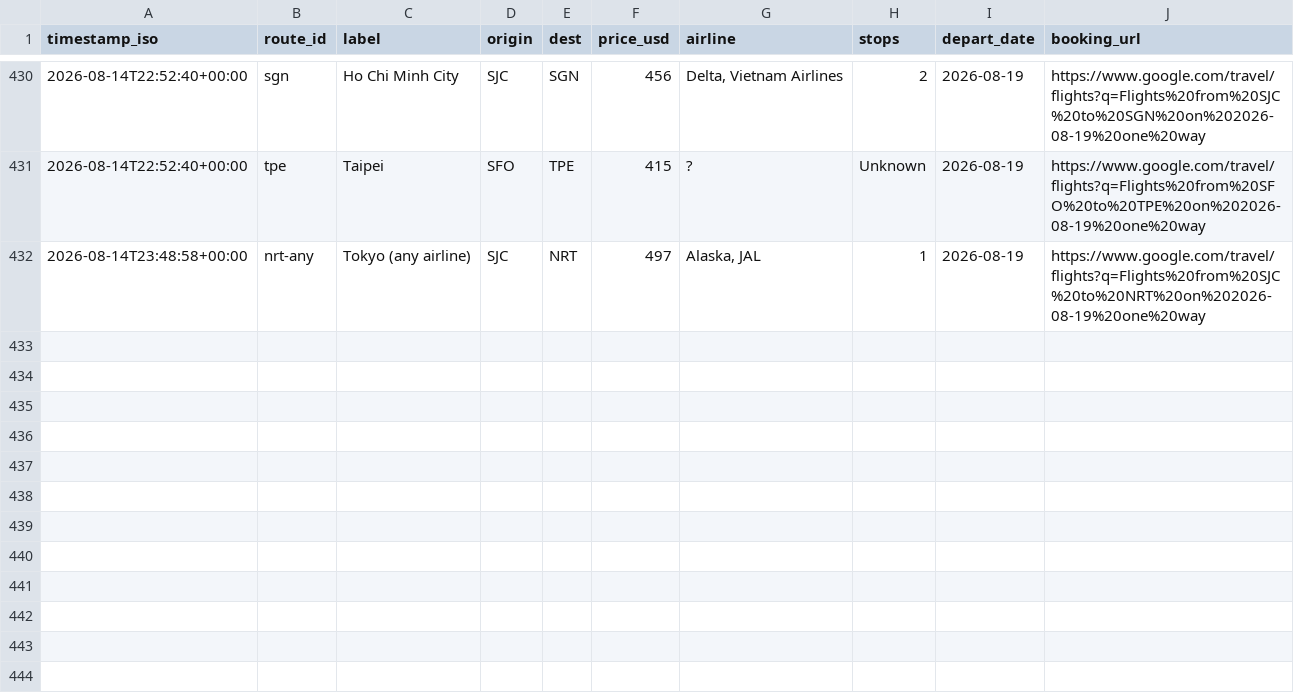
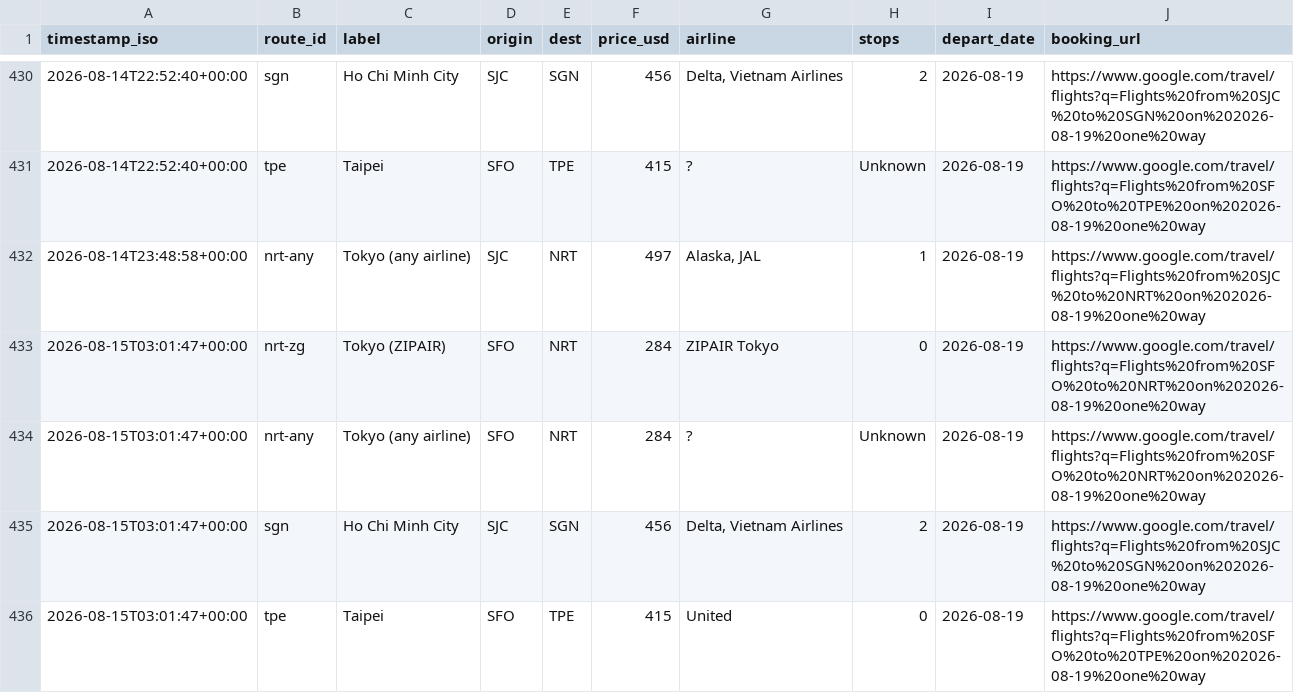
Before and after one commit to vanqd3216-dev/fare-tracker, a CSV file: fares_log.csv, drawn as a sheet; only a part is shown, gaps mark what is left out; the diff names each change by its address in the sheet, - before the commit and + after, or states it on an @@ line.

```diff
--- a/fares_log.csv
+++ b/fares_log.csv
+row 433: 2026-08-15T03:01:47+00:00 | nrt-zg | Tokyo (ZIPAIR) | SFO | NRT | 284 | ZIPAIR Tokyo | 0 | 2026-08-19 | https://www.google.com/travel/flights?q=Flights%20from%20SFO%20to%20NRT%20on%202026-08-19%20one%20way
+row 434: 2026-08-15T03:01:47+00:00 | nrt-any | Tokyo (any airline) | SFO | NRT | 284 | ? | Unknown | 2026-08-19 | https://www.google.com/travel/flights?q=Flights%20from%20SFO%20to%20NRT%20on%202026-08-19%20one%20way
+row 435: 2026-08-15T03:01:47+00:00 | sgn | Ho Chi Minh City | SJC | SGN | 456 | Delta, Vietnam Airlines | 2 | 2026-08-19 | https://www.google.com/travel/flights?q=Flights%20from%20SJC%20to%20SGN%20on%202026-08-19%20one%20way
+row 436: 2026-08-15T03:01:47+00:00 | tpe | Taipei | SFO | TPE | 415 | United | 0 | 2026-08-19 | https://www.google.com/travel/flights?q=Flights%20from%20SFO%20to%20TPE%20on%202026-08-19%20one%20way
```
